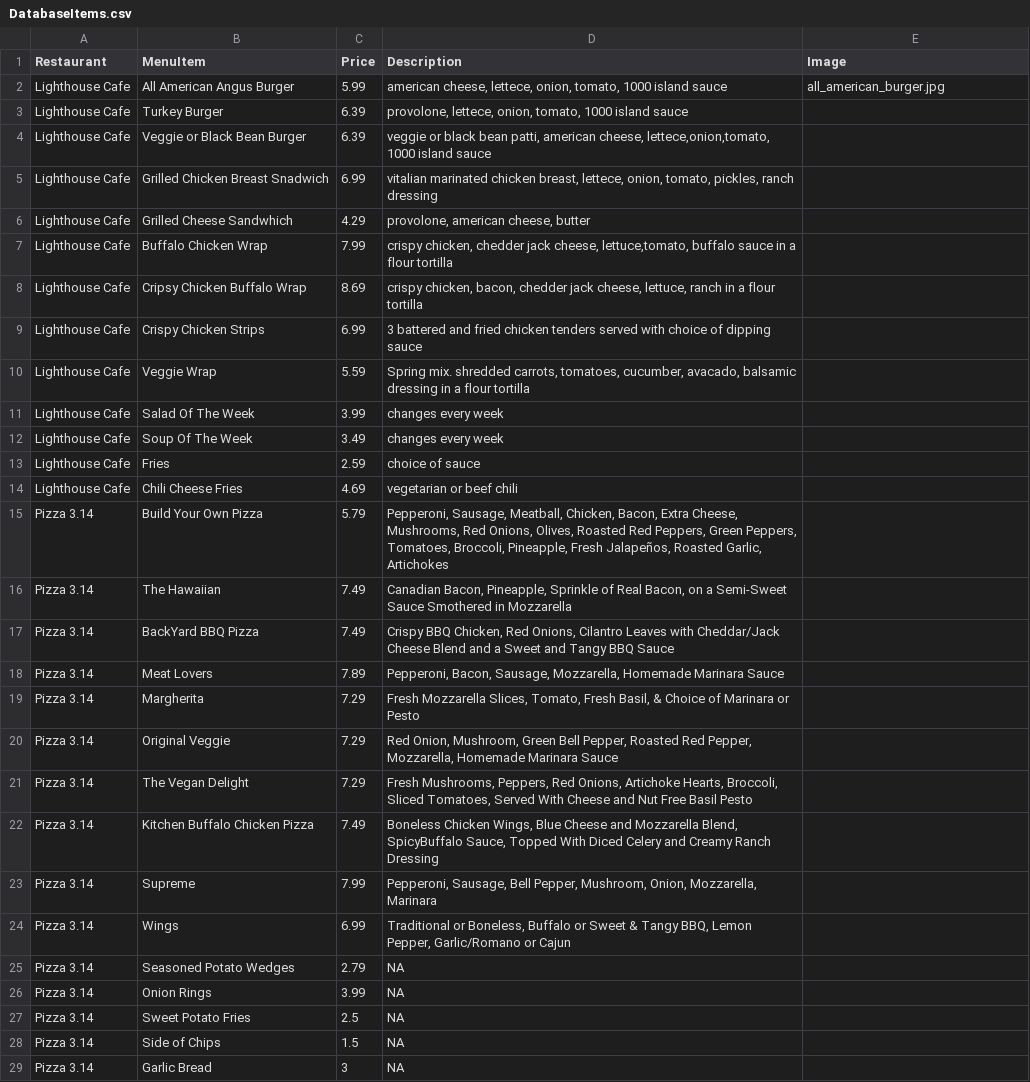
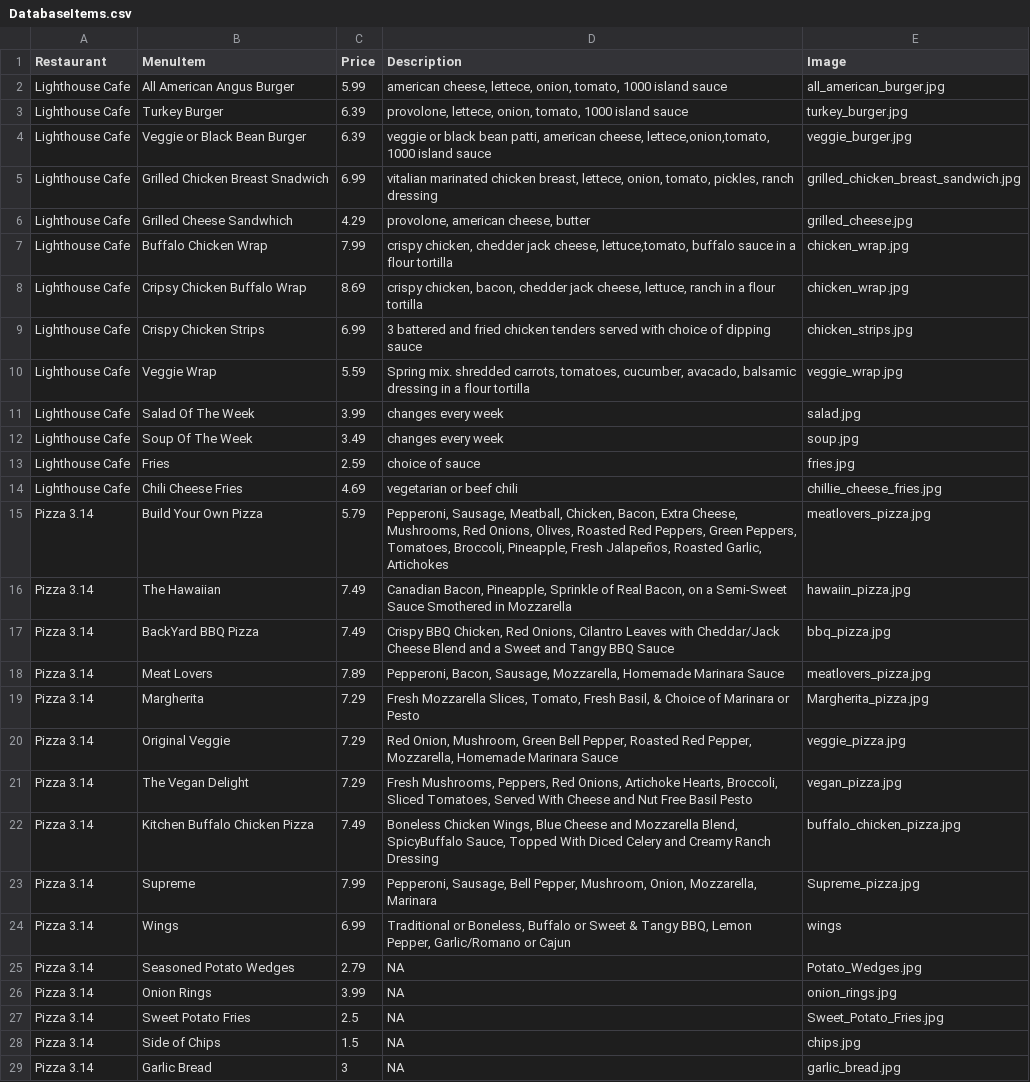
Before and after one commit to kelseyp/munch, a CSV file: backend/src/data/DatabaseItems.csv, drawn as a sheet; only a part is shown; the diff covers the shown part only; the diff names each change by its address in the sheet, - before the commit and + after, or states it on an @@ line.

Commit message:
images
added image names to csv
added loading the file from initialize database

```diff
--- a/backend/src/data/DatabaseItems.csv
+++ b/backend/src/data/DatabaseItems.csv
-E3 (Image): (empty)
+E3 (Image): turkey_burger.jpg
-E4 (Image): (empty)
+E4 (Image): veggie_burger.jpg
-E5 (Image): (empty)
+E5 (Image): grilled_chicken_breast_sandwich.jpg
-E6 (Image): (empty)
+E6 (Image): grilled_cheese.jpg
-E7:E8 (Image): (empty)
+E7:E8 (Image): chicken_wrap.jpg
-E9 (Image): (empty)
+E9 (Image): chicken_strips.jpg
-E10 (Image): (empty)
+E10 (Image): veggie_wrap.jpg
-E11 (Image): (empty)
+E11 (Image): salad.jpg
-E12 (Image): (empty)
+E12 (Image): soup.jpg
-E13 (Image): (empty)
+E13 (Image): fries.jpg
-E14 (Image): (empty)
+E14 (Image): chillie_cheese_fries.jpg
-E15 (Image): (empty)
+E15 (Image): meatlovers_pizza.jpg
-E16 (Image): (empty)
+E16 (Image): hawaiin_pizza.jpg
-E17 (Image): (empty)
+E17 (Image): bbq_pizza.jpg
-E18 (Image): (empty)
+E18 (Image): meatlovers_pizza.jpg
-E19 (Image): (empty)
+E19 (Image): Margherita_pizza.jpg
-E20 (Image): (empty)
+E20 (Image): veggie_pizza.jpg
-E21 (Image): (empty)
+E21 (Image): vegan_pizza.jpg
-E22 (Image): (empty)
+E22 (Image): buffalo_chicken_pizza.jpg
-E23 (Image): (empty)
+E23 (Image): Supreme_pizza.jpg
-E24 (Image): (empty)
+E24 (Image): wings
-E25 (Image): (empty)
+E25 (Image): Potato_Wedges.jpg
-E26 (Image): (empty)
+E26 (Image): onion_rings.jpg
-E27 (Image): (empty)
+E27 (Image): Sweet_Potato_Fries.jpg
-E28 (Image): (empty)
+E28 (Image): chips.jpg
-E29 (Image): (empty)
+E29 (Image): garlic_bread.jpg
```
Also changed, not shown: 6 edited cells elsewhere in this file, 2 other files.
